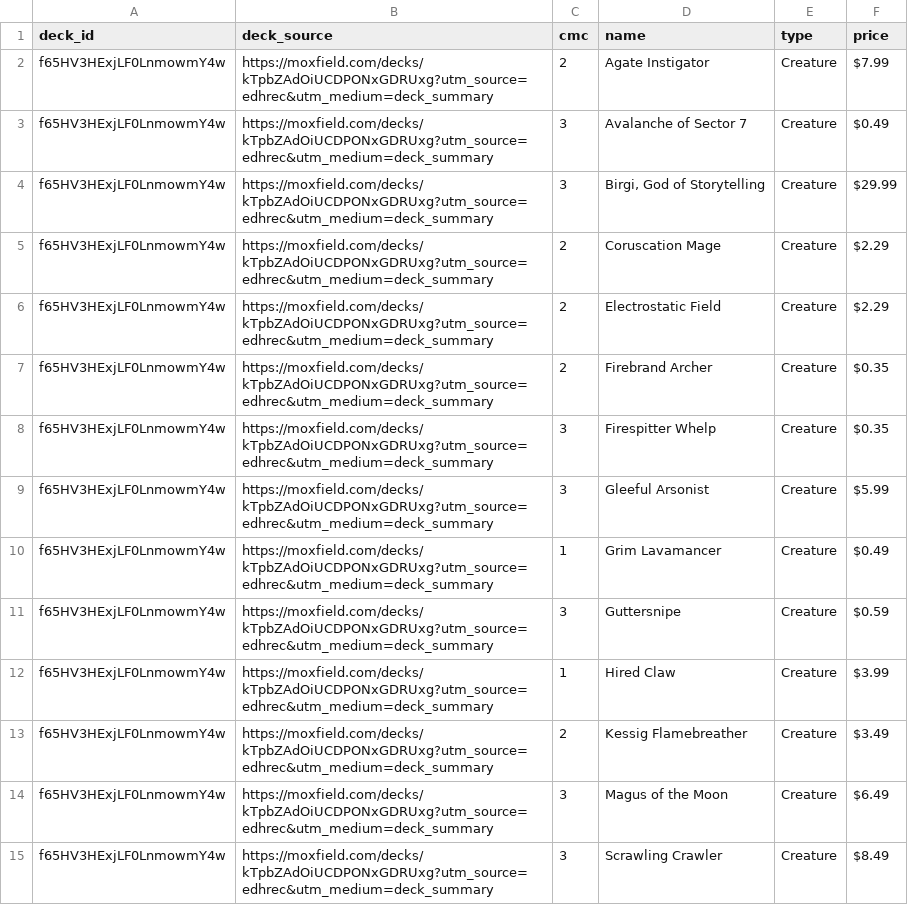
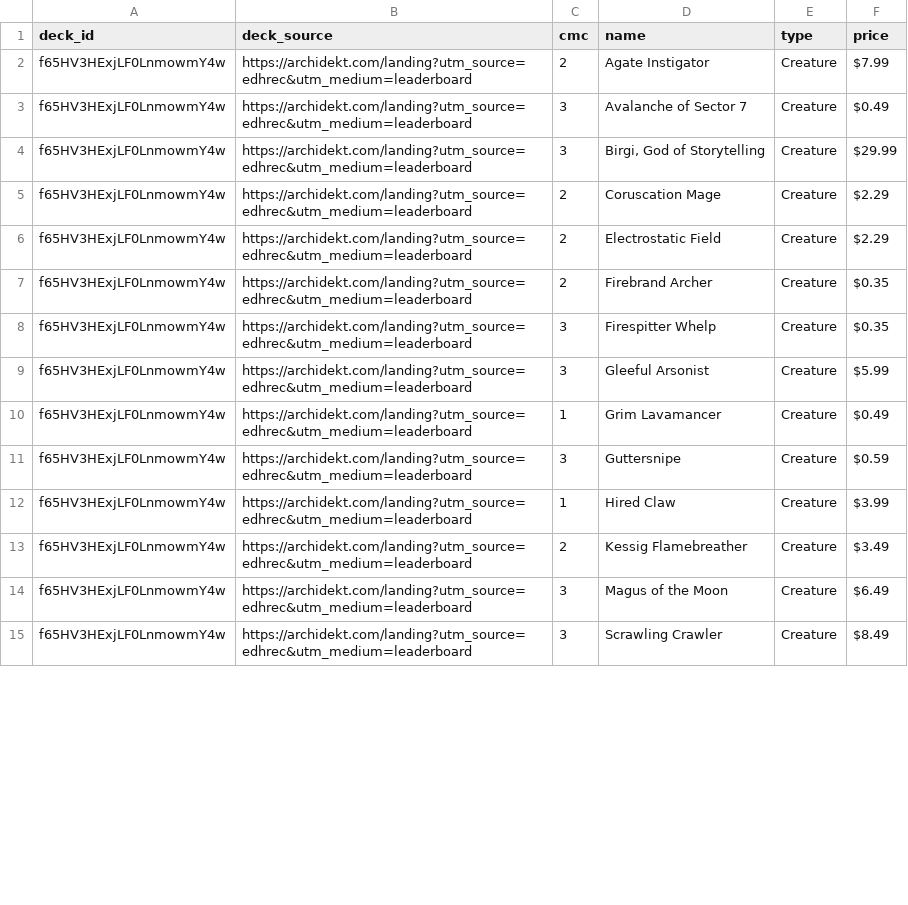
Before and after one commit to wojo1286/edhrec-scraper, a CSV file: decklists_html/f65HV3HExjLF0LnmowmY4w.csv, drawn as a sheet; only a part is shown; the diff covers the shown part only.

```diff
--- a/decklists_html/f65HV3HExjLF0LnmowmY4w.csv
+++ b/decklists_html/f65HV3HExjLF0LnmowmY4w.csv
@@ -1,15 +1,15 @@
 deck_id,deck_source,cmc,name,type,price
-f65HV3HExjLF0LnmowmY4w,https://moxfield.com/decks/kTpbZAdOiUCDPONxGDRUxg?utm_source=edhrec&utm_medium=deck_summary,2,Agate Instigator,Creature,$7.99
-f65HV3HExjLF0LnmowmY4w,https://moxfield.com/decks/kTpbZAdOiUCDPONxGDRUxg?utm_source=edhrec&utm_medium=deck_summary,3,Avalanche of Sector 7,Creature,$0.49
-f65HV3HExjLF0LnmowmY4w,https://moxfield.com/decks/kTpbZAdOiUCDPONxGDRUxg?utm_source=edhrec&utm_medium=deck_summary,3,"Birgi, God of Storytelling",Creature,$29.99
-f65HV3HExjLF0LnmowmY4w,https://moxfield.com/decks/kTpbZAdOiUCDPONxGDRUxg?utm_source=edhrec&utm_medium=deck_summary,2,Coruscation Mage,Creature,$2.29
-f65HV3HExjLF0LnmowmY4w,https://moxfield.com/decks/kTpbZAdOiUCDPONxGDRUxg?utm_source=edhrec&utm_medium=deck_summary,2,Electrostatic Field,Creature,$2.29
-f65HV3HExjLF0LnmowmY4w,https://moxfield.com/decks/kTpbZAdOiUCDPONxGDRUxg?utm_source=edhrec&utm_medium=deck_summary,2,Firebrand Archer,Creature,$0.35
-f65HV3HExjLF0LnmowmY4w,https://moxfield.com/decks/kTpbZAdOiUCDPONxGDRUxg?utm_source=edhrec&utm_medium=deck_summary,3,Firespitter Whelp,Creature,$0.35
-f65HV3HExjLF0LnmowmY4w,https://moxfield.com/decks/kTpbZAdOiUCDPONxGDRUxg?utm_source=edhrec&utm_medium=deck_summary,3,Gleeful Arsonist,Creature,$5.99
-f65HV3HExjLF0LnmowmY4w,https://moxfield.com/decks/kTpbZAdOiUCDPONxGDRUxg?utm_source=edhrec&utm_medium=deck_summary,1,Grim Lavamancer,Creature,$0.49
-f65HV3HExjLF0LnmowmY4w,https://moxfield.com/decks/kTpbZAdOiUCDPONxGDRUxg?utm_source=edhrec&utm_medium=deck_summary,3,Guttersnipe,Creature,$0.59
-f65HV3HExjLF0LnmowmY4w,https://moxfield.com/decks/kTpbZAdOiUCDPONxGDRUxg?utm_source=edhrec&utm_medium=deck_summary,1,Hired Claw,Creature,$3.99
-f65HV3HExjLF0LnmowmY4w,https://moxfield.com/decks/kTpbZAdOiUCDPONxGDRUxg?utm_source=edhrec&utm_medium=deck_summary,2,Kessig Flamebreather,Creature,$3.49
-f65HV3HExjLF0LnmowmY4w,https://moxfield.com/decks/kTpbZAdOiUCDPONxGDRUxg?utm_source=edhrec&utm_medium=deck_summary,3,Magus of the Moon,Creature,$6.49
-f65HV3HExjLF0LnmowmY4w,https://moxfield.com/decks/kTpbZAdOiUCDPONxGDRUxg?utm_source=edhrec&utm_medium=deck_summary,3,Scrawling Crawler,Creature,$8.49
+f65HV3HExjLF0LnmowmY4w,https://archidekt.com/landing?utm_source=edhrec&utm_medium=leaderboard,2,Agate Instigator,Creature,$7.99
+f65HV3HExjLF0LnmowmY4w,https://archidekt.com/landing?utm_source=edhrec&utm_medium=leaderboard,3,Avalanche of Sector 7,Creature,$0.49
+f65HV3HExjLF0LnmowmY4w,https://archidekt.com/landing?utm_source=edhrec&utm_medium=leaderboard,3,"Birgi, God of Storytelling",Creature,$29.99
+f65HV3HExjLF0LnmowmY4w,https://archidekt.com/landing?utm_source=edhrec&utm_medium=leaderboard,2,Coruscation Mage,Creature,$2.29
+f65HV3HExjLF0LnmowmY4w,https://archidekt.com/landing?utm_source=edhrec&utm_medium=leaderboard,2,Electrostatic Field,Creature,$2.29
+f65HV3HExjLF0LnmowmY4w,https://archidekt.com/landing?utm_source=edhrec&utm_medium=leaderboard,2,Firebrand Archer,Creature,$0.35
+f65HV3HExjLF0LnmowmY4w,https://archidekt.com/landing?utm_source=edhrec&utm_medium=leaderboard,3,Firespitter Whelp,Creature,$0.35
+f65HV3HExjLF0LnmowmY4w,https://archidekt.com/landing?utm_source=edhrec&utm_medium=leaderboard,3,Gleeful Arsonist,Creature,$5.99
+f65HV3HExjLF0LnmowmY4w,https://archidekt.com/landing?utm_source=edhrec&utm_medium=leaderboard,1,Grim Lavamancer,Creature,$0.49
+f65HV3HExjLF0LnmowmY4w,https://archidekt.com/landing?utm_source=edhrec&utm_medium=leaderboard,3,Guttersnipe,Creature,$0.59
+f65HV3HExjLF0LnmowmY4w,https://archidekt.com/landing?utm_source=edhrec&utm_medium=leaderboard,1,Hired Claw,Creature,$3.99
+f65HV3HExjLF0LnmowmY4w,https://archidekt.com/landing?utm_source=edhrec&utm_medium=leaderboard,2,Kessig Flamebreather,Creature,$3.49
+f65HV3HExjLF0LnmowmY4w,https://archidekt.com/landing?utm_source=edhrec&utm_medium=leaderboard,3,Magus of the Moon,Creature,$6.49
+f65HV3HExjLF0LnmowmY4w,https://archidekt.com/landing?utm_source=edhrec&utm_medium=leaderboard,3,Scrawling Crawler,Creature,$8.49
```
Also changed, not shown: 61 edited cells elsewhere in this file, decklists_html/KWseZpADuksMpVYgDC55MA.csv, decklists_html/N1CuwWxm4YimFvC4g0GGog.csv, 27 other files.
